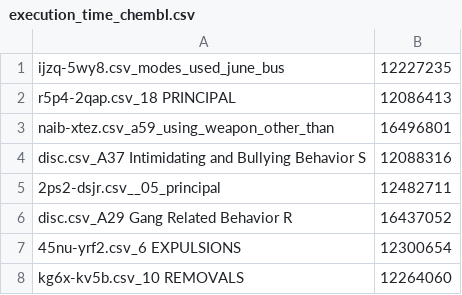
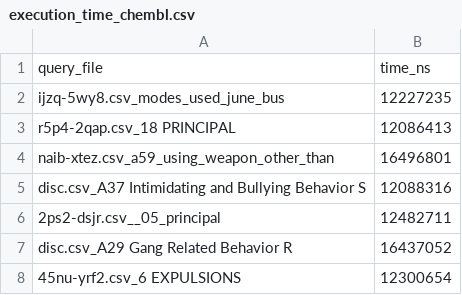
Before and after one commit to sadia-4/SketchJoin, a CSV file: treeminhash_results/execution_time_chembl.csv, drawn as a sheet; only a part is shown; the shorter side is filled out with more unchanged rows.

Commit message:
Add header to execution_time_chembl.csv

```diff
--- a/treeminhash_results/execution_time_chembl.csv
+++ b/treeminhash_results/execution_time_chembl.csv
@@ -1 +1,2 @@
+query_file,time_ns
 ijzq-5wy8.csv_modes_used_june_bus,12227235
```
